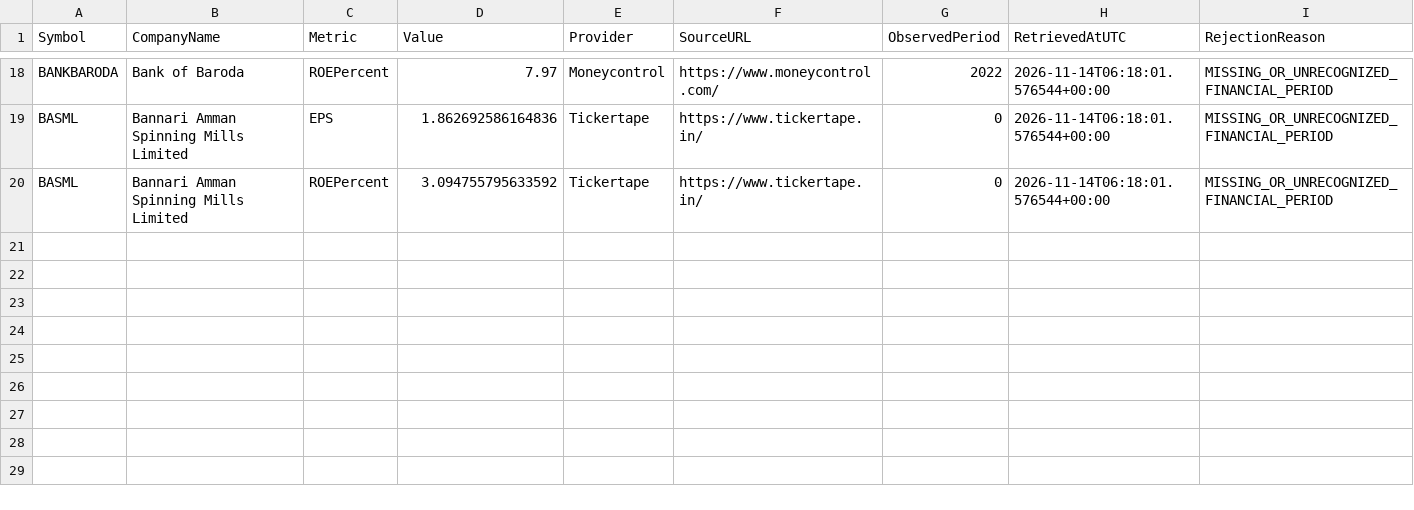
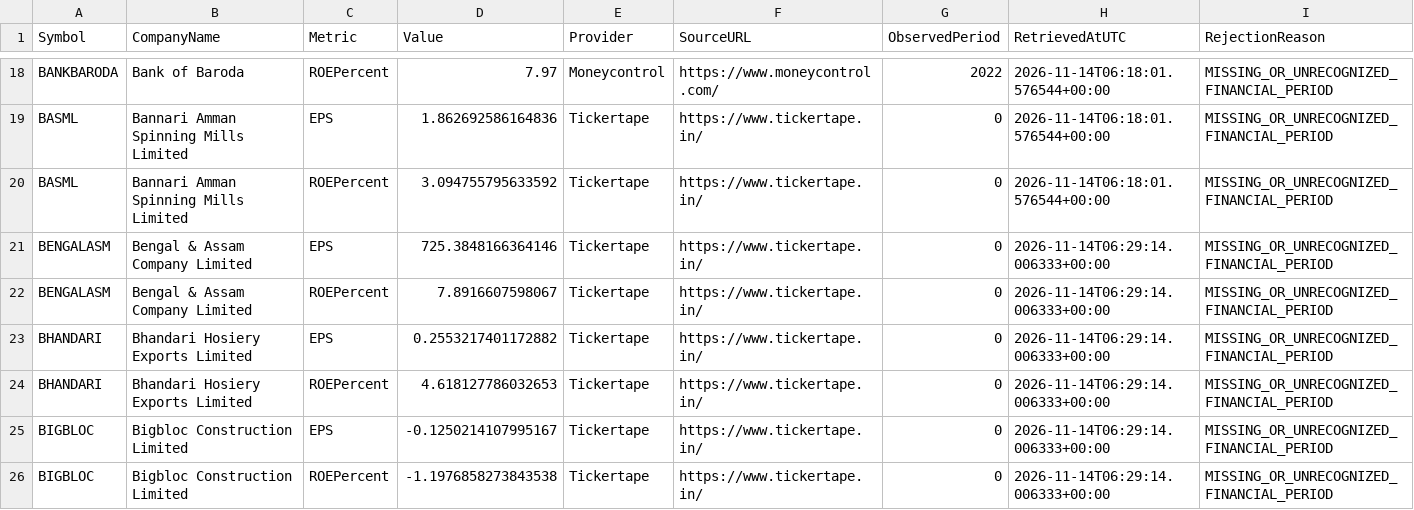
Before and after one commit to digitalmf78-pixel/AI-Trading-Bot, a CSV file: data/research/fundamental_free_source_quarantine.csv, drawn as a sheet; only a part is shown, gaps mark what is left out; the diff names each change by its address in the sheet, - before the commit and + after, or states it on an @@ line.

```diff
--- a/data/research/fundamental_free_source_quarantine.csv
+++ b/data/research/fundamental_free_source_quarantine.csv
+row 21: BENGALASM | Bengal & Assam Company Limited | EPS | 725.3848166364146 | Tickertape | https://www.tickertape.in/ | 0 | 2026-11-14T06:29:14.006333+00:00 | MISSING_OR_UNRECOGNIZED_FINANCIAL_PERIOD
+row 22: BENGALASM | Bengal & Assam Company Limited | ROEPercent | 7.8916607598067 | Tickertape | https://www.tickertape.in/ | 0 | 2026-11-14T06:29:14.006333+00:00 | MISSING_OR_UNRECOGNIZED_FINANCIAL_PERIOD
+row 23: BHANDARI | Bhandari Hosiery Exports Limited | EPS | 0.2553217401172882 | Tickertape | https://www.tickertape.in/ | 0 | 2026-11-14T06:29:14.006333+00:00 | MISSING_OR_UNRECOGNIZED_FINANCIAL_PERIOD
+row 24: BHANDARI | Bhandari Hosiery Exports Limited | ROEPercent | 4.618127786032653 | Tickertape | https://www.tickertape.in/ | 0 | 2026-11-14T06:29:14.006333+00:00 | MISSING_OR_UNRECOGNIZED_FINANCIAL_PERIOD
+row 25: BIGBLOC | Bigbloc Construction Limited | EPS | -0.1250214107995167 | Tickertape | https://www.tickertape.in/ | 0 | 2026-11-14T06:29:14.006333+00:00 | MISSING_OR_UNRECOGNIZED_FINANCIAL_PERIOD
+row 26: BIGBLOC | Bigbloc Construction Limited | ROEPercent | -1.1976858273843538 | Tickertape | https://www.tickertape.in/ | 0 | 2026-11-14T06:29:14.006333+00:00 | MISSING_OR_UNRECOGNIZED_FINANCIAL_PERIOD
```
Also changed, not shown: 50 other files.
